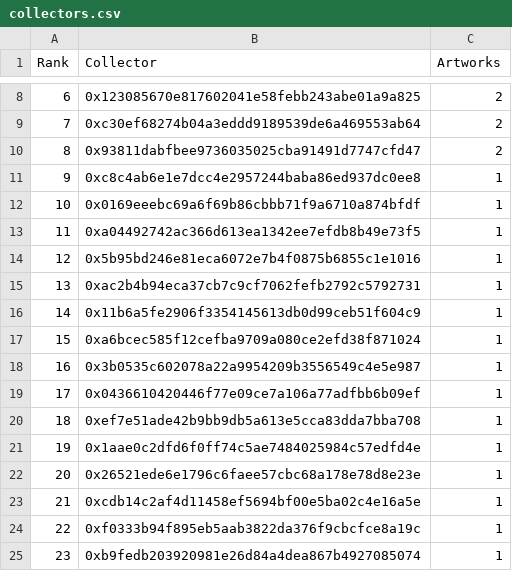
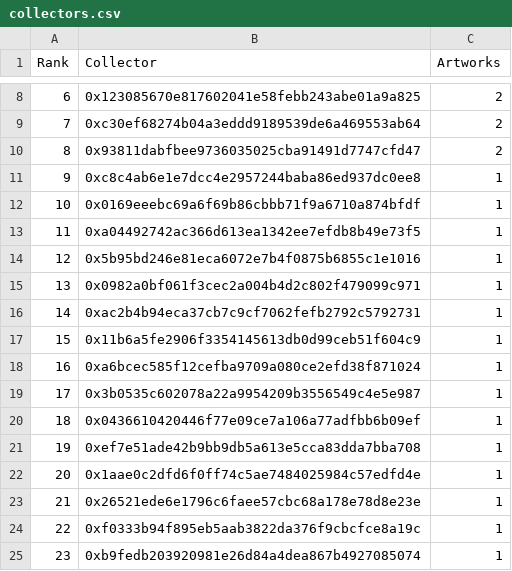
Before and after one commit to JohnOrionYoung/JOYhotPotato, a CSV file: src/python/collectors.csv, drawn as a sheet; only a part is shown, gaps mark what is left out; removed rows and columns are numbered as before the commit, all else as after; the diff names each change by its address in the sheet, - before the commit and + after, or states it on an @@ line.

Commit message:
update

```diff
--- a/src/python/collectors.csv
+++ b/src/python/collectors.csv
+row 15: 13 | 0x0982a0bf061f3cec2a004b4d2c802f479099c971 | 1
@@ column A (Rank) renumbered between rows 16 and 23 @@
-row 23: 21 | 0xcdb14c2af4d11458ef5694bf00e5ba02c4e16a5e | 1
```
